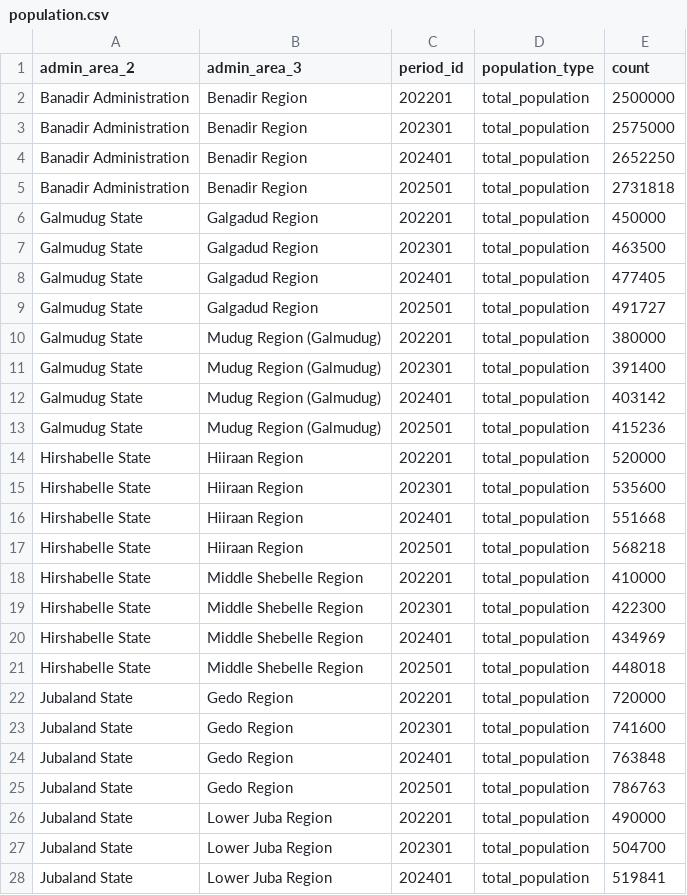
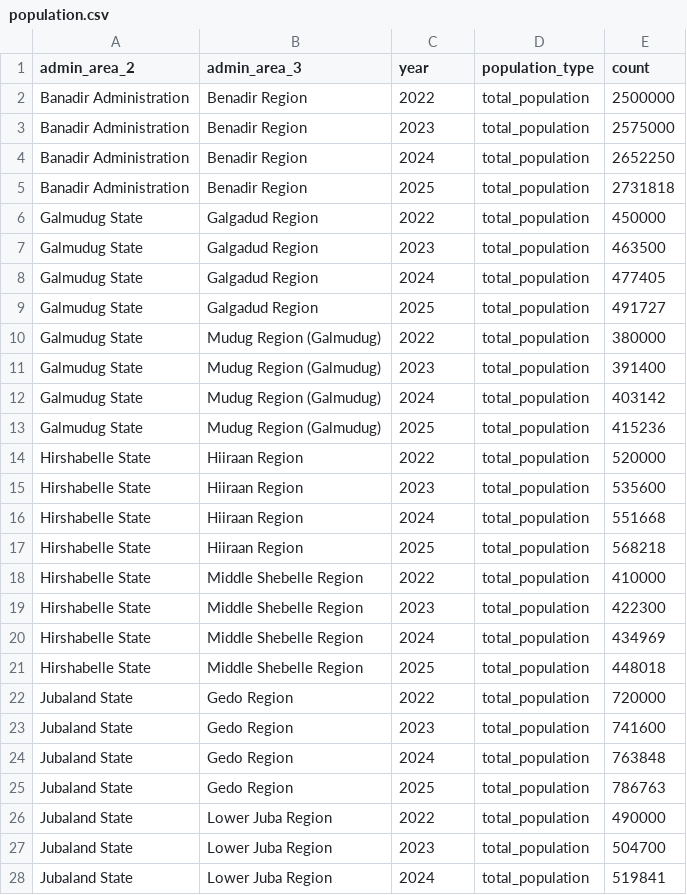
Before and after one commit to FASTR-Analytics/platform, a CSV file: population.csv, drawn as a sheet; only a part is shown; the diff covers the shown part only.

Commit message:
population file update

```diff
--- a/population.csv
+++ b/population.csv
@@ -1,28 +1,28 @@
-admin_area_2,admin_area_3,period_id,population_type,count
-"Banadir Administration","Benadir Region",202201,total_population,2500000
-"Banadir Administration","Benadir Region",202301,total_population,2575000
-"Banadir Administration","Benadir Region",202401,total_population,2652250
-"Banadir Administration","Benadir Region",202501,total_population,2731818
-"Galmudug State","Galgadud Region",202201,total_population,450000
-"Galmudug State","Galgadud Region",202301,total_population,463500
-"Galmudug State","Galgadud Region",202401,total_population,477405
-"Galmudug State","Galgadud Region",202501,total_population,491727
-"Galmudug State","Mudug Region (Galmudug)",202201,total_population,380000
-"Galmudug State","Mudug Region (Galmudug)",202301,total_population,391400
-"Galmudug State","Mudug Region (Galmudug)",202401,total_population,403142
-"Galmudug State","Mudug Region (Galmudug)",202501,total_population,415236
-"Hirshabelle State","Hiiraan Region",202201,total_population,520000
-"Hirshabelle State","Hiiraan Region",202301,total_population,535600
-"Hirshabelle State","Hiiraan Region",202401,total_population,551668
-"Hirshabelle State","Hiiraan Region",202501,total_population,568218
-"Hirshabelle State","Middle Shebelle Region",202201,total_population,410000
-"Hirshabelle State","Middle Shebelle Region",202301,total_population,422300
-"Hirshabelle State","Middle Shebelle Region",202401,total_population,434969
-"Hirshabelle State","Middle Shebelle Region",202501,total_population,448018
-"Jubaland State","Gedo Region",202201,total_population,720000
-"Jubaland State","Gedo Region",202301,total_population,741600
-"Jubaland State","Gedo Region",202401,total_population,763848
-"Jubaland State","Gedo Region",202501,total_population,786763
-"Jubaland State","Lower Juba Region",202201,total_population,490000
-"Jubaland State","Lower Juba Region",202301,total_population,504700
-"Jubaland State","Lower Juba Region",202401,total_population,519841
+admin_area_2,admin_area_3,year,population_type,count
+"Banadir Administration","Benadir Region",2022,total_population,2500000
+"Banadir Administration","Benadir Region",2023,total_population,2575000
+"Banadir Administration","Benadir Region",2024,total_population,2652250
+"Banadir Administration","Benadir Region",2025,total_population,2731818
+"Galmudug State","Galgadud Region",2022,total_population,450000
+"Galmudug State","Galgadud Region",2023,total_population,463500
+"Galmudug State","Galgadud Region",2024,total_population,477405
+"Galmudug State","Galgadud Region",2025,total_population,491727
+"Galmudug State","Mudug Region (Galmudug)",2022,total_population,380000
+"Galmudug State","Mudug Region (Galmudug)",2023,total_population,391400
+"Galmudug State","Mudug Region (Galmudug)",2024,total_population,403142
+"Galmudug State","Mudug Region (Galmudug)",2025,total_population,415236
+"Hirshabelle State","Hiiraan Region",2022,total_population,520000
+"Hirshabelle State","Hiiraan Region",2023,total_population,535600
+"Hirshabelle State","Hiiraan Region",2024,total_population,551668
+"Hirshabelle State","Hiiraan Region",2025,total_population,568218
+"Hirshabelle State","Middle Shebelle Region",2022,total_population,410000
+"Hirshabelle State","Middle Shebelle Region",2023,total_population,422300
+"Hirshabelle State","Middle Shebelle Region",2024,total_population,434969
+"Hirshabelle State","Middle Shebelle Region",2025,total_population,448018
+"Jubaland State","Gedo Region",2022,total_population,720000
+"Jubaland State","Gedo Region",2023,total_population,741600
+"Jubaland State","Gedo Region",2024,total_population,763848
+"Jubaland State","Gedo Region",2025,total_population,786763
+"Jubaland State","Lower Juba Region",2022,total_population,490000
+"Jubaland State","Lower Juba Region",2023,total_population,504700
+"Jubaland State","Lower Juba Region",2024,total_population,519841
```
Also changed, not shown: 45 edited cells elsewhere in this file, 3 other files.
